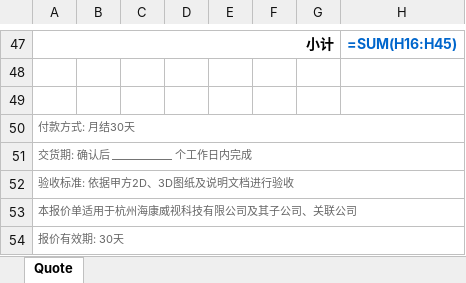
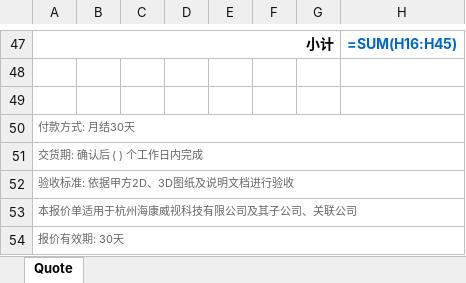
Before and after one commit to SpaceshipxDev/through_moria, an Excel workbook: 手板报价单_2025-06-11.xlsx, sheet Quote, drawn as a sheet; only a part is shown, gaps mark what is left out; values as stored, in another font and other column widths than the file's, no borders; formulas without a stored value are shown as written; charts and pictures not drawn; the diff names each change by its address in the sheet, - before the commit and + after, or states it on an @@ line.

Commit message:
Auto-sync: 2025-06-11 19:11:55

```diff
--- a/手板报价单_2025-06-11.xlsx (sheet Quote)
+++ b/手板报价单_2025-06-11.xlsx (sheet Quote)
-A51: 交货期: 确认后 ____________ 个工作日内完成
+A51: 交货期: 确认后 ( ) 个工作日内完成
```
